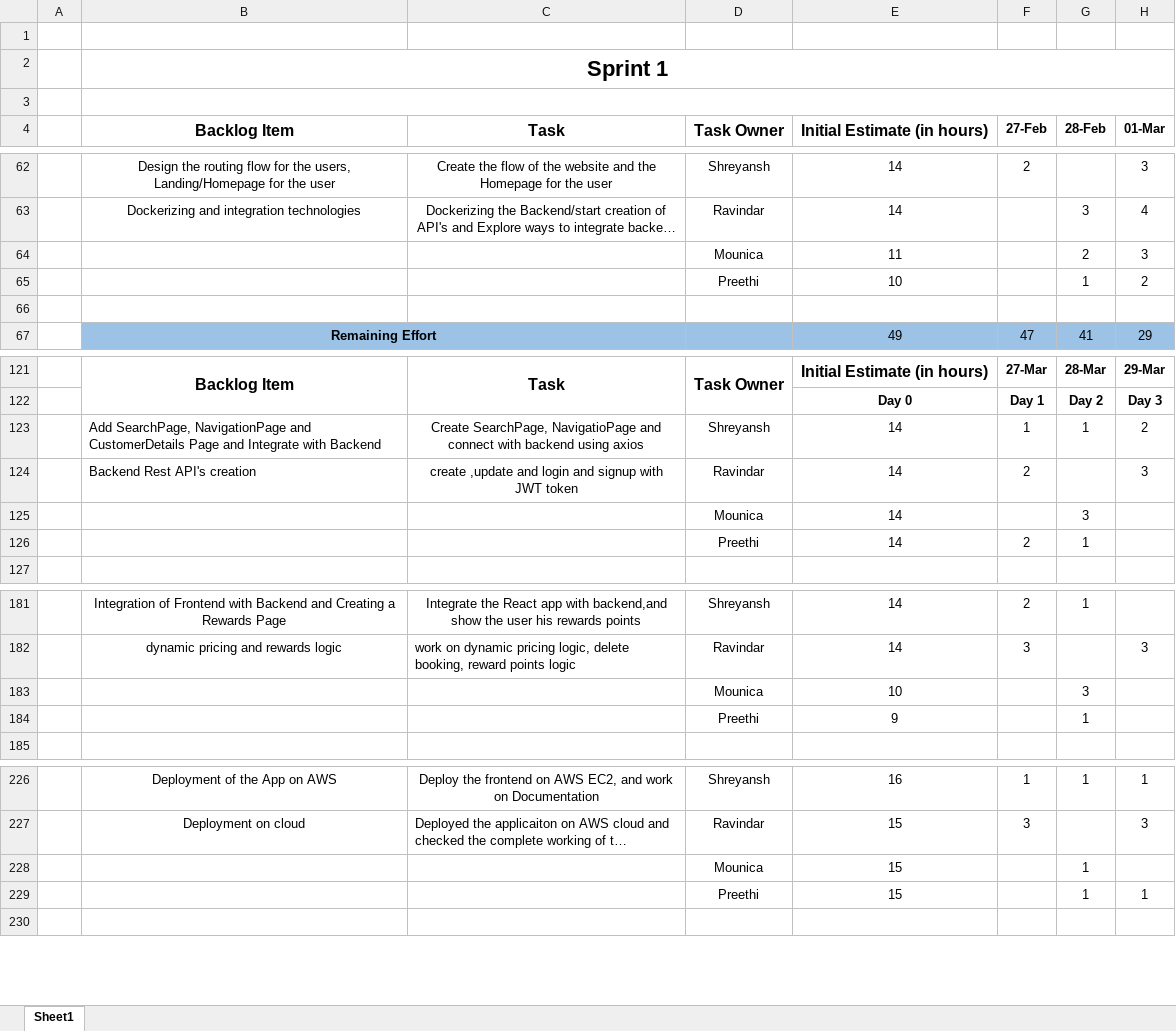
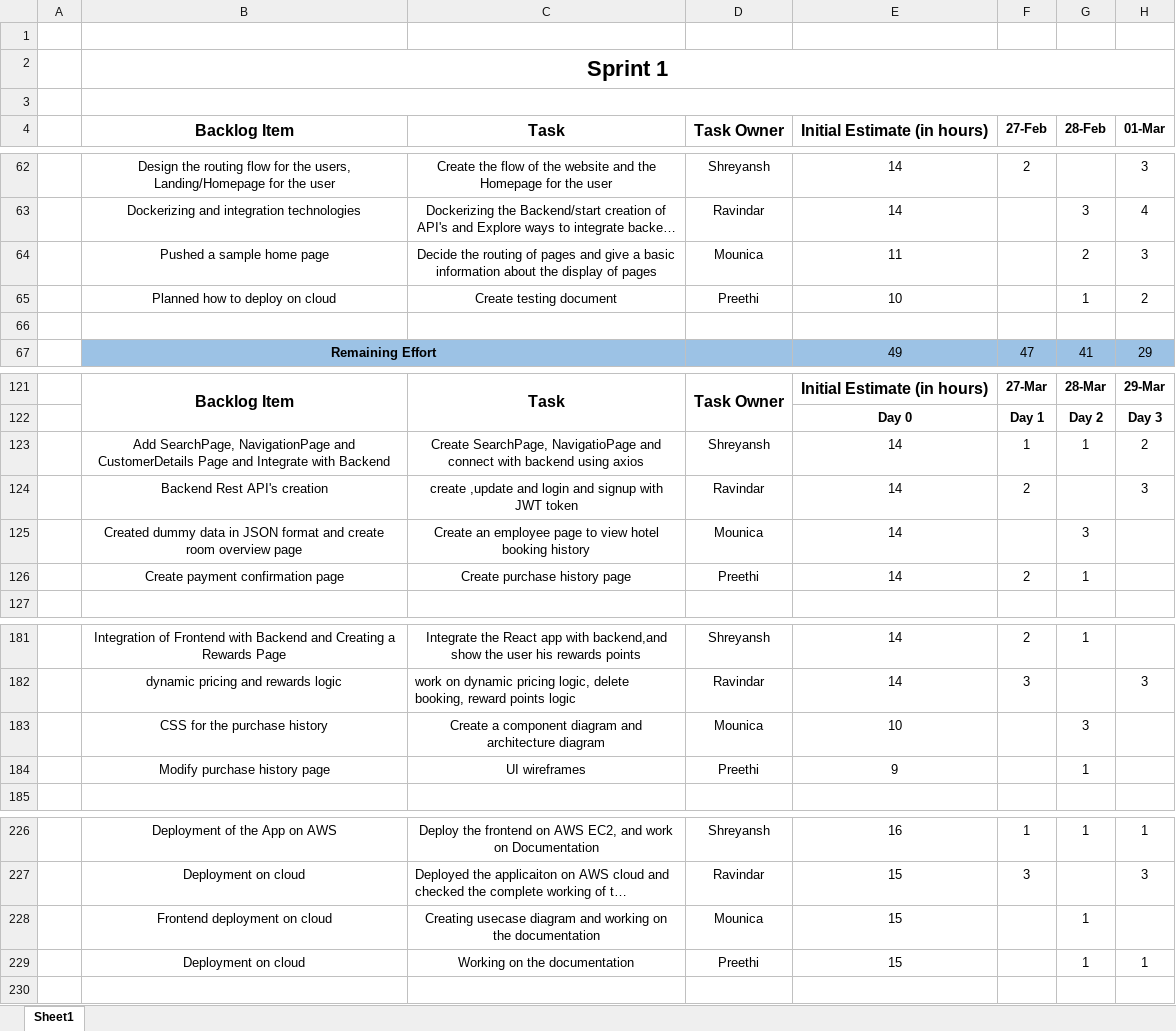
Before and after one commit to gopinathsjsu/team-project-incognito, an Excel workbook: Documentation/Sprint_Sheet.xlsx, sheet Sheet1, drawn as a sheet; only a part is shown, gaps mark what is left out; long unchanged cells end in …; values as stored, in another font and other column widths than the file's, no borders; charts and pictures not drawn; the diff names each change by its address in the sheet, - before the commit and + after, or states it on an @@ line.

Commit message:
Update to Spring Sheet

```diff
--- a/Documentation/Sprint_Sheet.xlsx (sheet Sheet1)
+++ b/Documentation/Sprint_Sheet.xlsx (sheet Sheet1)
-B64 (Backlog Item): (empty)
+B64 (Backlog Item): Pushed a sample home page
-C64 (Task): (empty)
+C64 (Task): Decide the routing of pages and give a basic information about the display of pages
-B65 (Backlog Item): (empty)
+B65 (Backlog Item): Planned how to deploy on cloud
-C65 (Task): (empty)
+C65 (Task): Create testing document
-B123:B124 alignment: left
+B123:B124 alignment: center
-B125 (Backlog Item): (empty)
+B125 (Backlog Item): Created dummy data in JSON format and create room overview page
-C125 (Task): (empty)
+C125 (Task): Create an employee page to view hotel booking history
-B126 (Backlog Item): (empty)
+B126 (Backlog Item): Create payment confirmation page
-C126 (Task): (empty)
+C126 (Task): Create purchase history page
-B183 (Backlog Item): (empty)
+B183 (Backlog Item): CSS for the purchase history
-C183 (Task): (empty)
+C183 (Task): Create a component diagram and architecture diagram
-B184 (Backlog Item): (empty)
+B184 (Backlog Item): Modify purchase history page
-C184 (Task): (empty)
+C184 (Task): UI wireframes
-B228 (Backlog Item): (empty)
+B228 (Backlog Item): Frontend deployment on cloud
-C228 (Task): (empty)
+C228 (Task): Creating usecase diagram and working on the documentation
-B229 (Backlog Item): (empty)
+B229 (Backlog Item): Deployment on cloud
-C229 (Task): (empty)
+C229 (Task): Working on the documentation
```
Also changed, not shown: charts or pictures.
